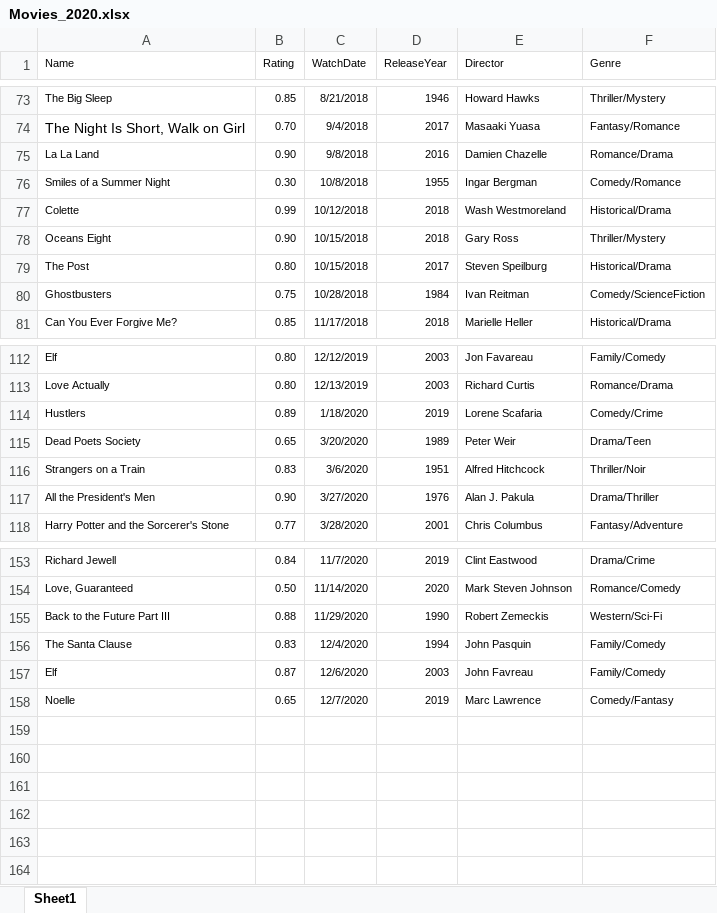
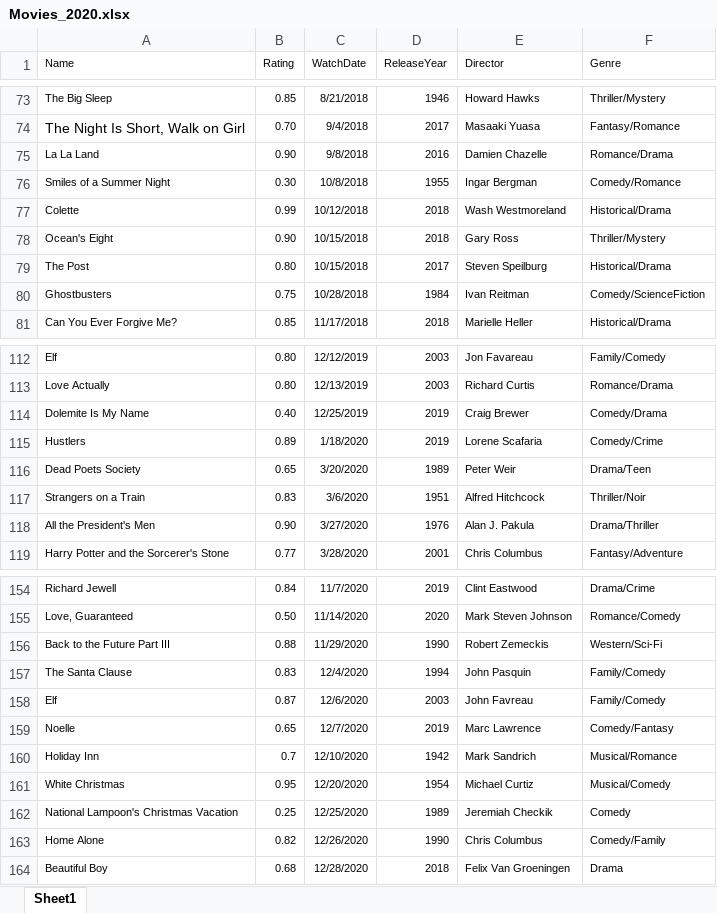
Before and after one commit to amandahutter/Movies-Analysis, an Excel workbook: Movies_2020.xlsx, sheet Sheet1, drawn as a sheet; only a part is shown, gaps mark what is left out; values as stored, in another font and other column widths than the file's, no borders; the diff names each change by its address in the sheet, - before the commit and + after, or states it on an @@ line.

Commit message:
Add files via upload

```diff
--- a/Movies_2020.xlsx (sheet Sheet1)
+++ b/Movies_2020.xlsx (sheet Sheet1)
-A78 (Name): Oceans Eight
+A78 (Name): Ocean's Eight
+row 114: Dolemite Is My Name | 0.40 | 12/25/2019 | 2019 | Craig Brewer | Comedy/Drama
+row 160: Holiday Inn | 0.7 | 12/10/2020 | 1942 | Mark Sandrich | Musical/Romance
+row 161: White Christmas | 0.95 | 12/20/2020 | 1954 | Michael Curtiz | Musical/Comedy
+row 162: National Lampoon's Christmas Vacation | 0.25 | 12/25/2020 | 1989 | Jeremiah Checkik | Comedy
+row 163: Home Alone | 0.82 | 12/26/2020 | 1990 | Chris Columbus | Comedy/Family
+row 164: Beautiful Boy | 0.68 | 12/28/2020 | 2018 | Felix Van Groeningen | Drama
```
